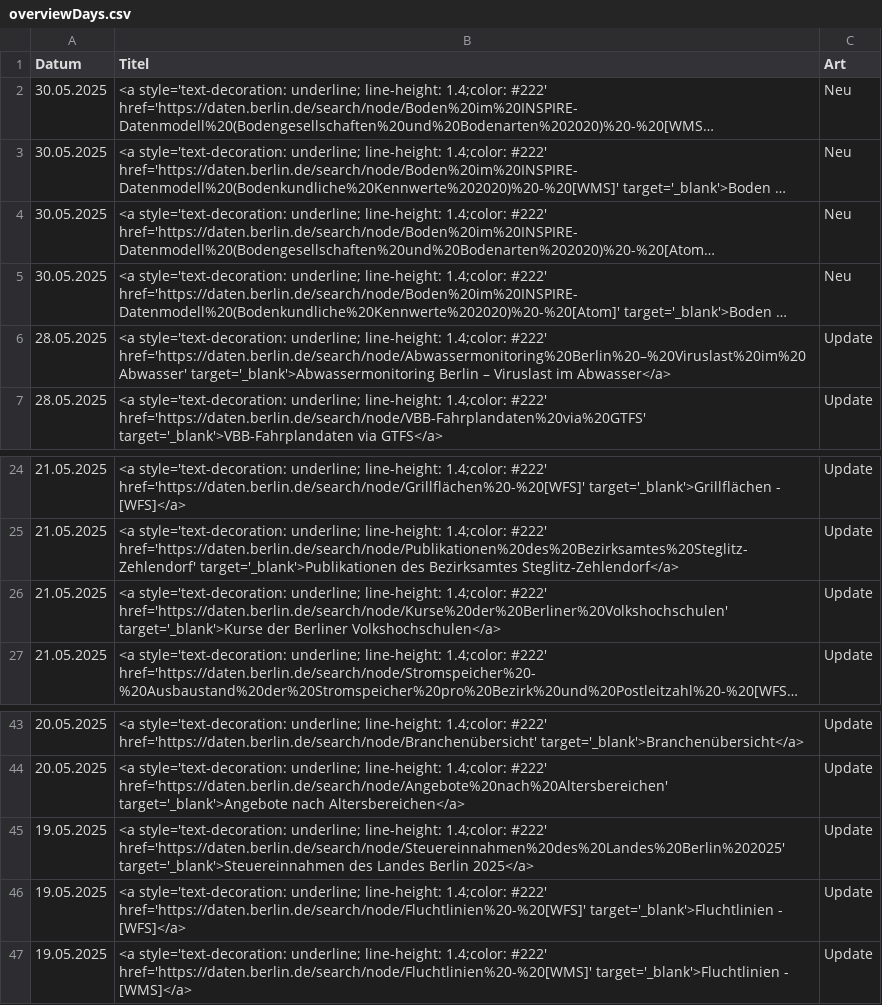
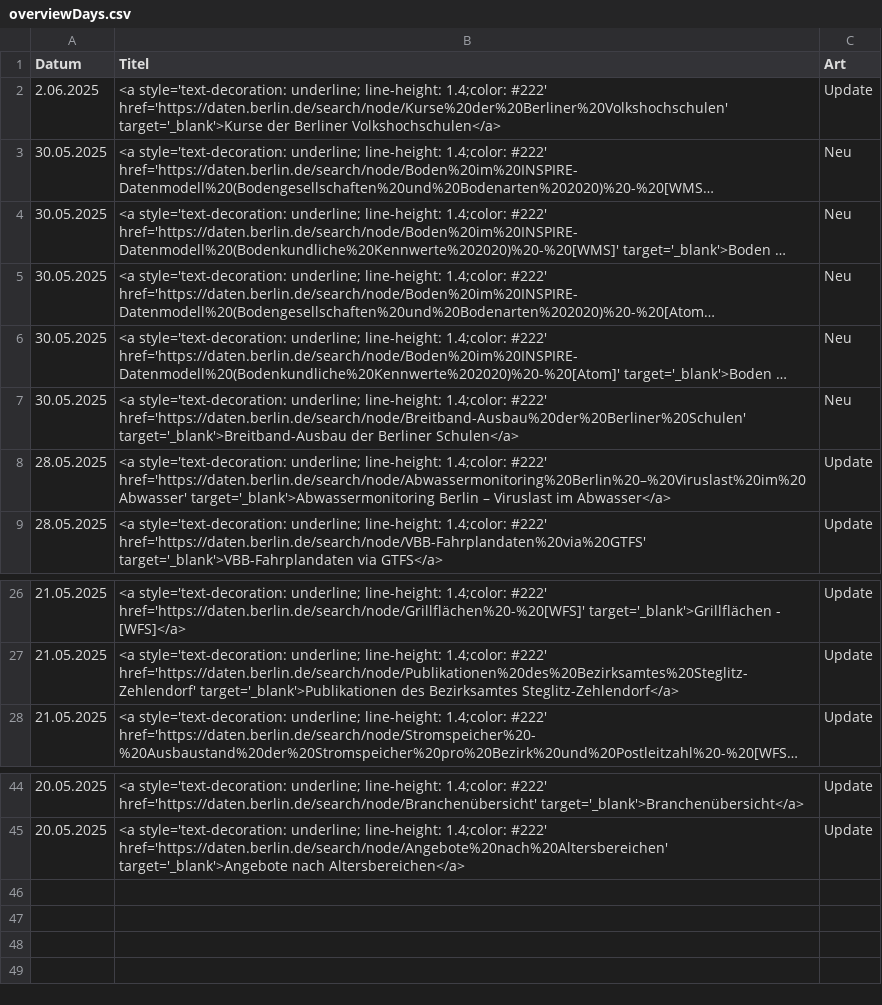
Before and after one commit to technologiestiftung/odis-datenportal-uebersicht, a CSV file: data/overviewDays.csv, drawn as a sheet; only a part is shown, gaps mark what is left out; long unchanged cells end in …; removed rows and columns are numbered as before the commit, all else as after; the diff names each change by its address in the sheet, - before the commit and + after, or states it on an @@ line.

```diff
--- a/data/overviewDays.csv
+++ b/data/overviewDays.csv
+row 2: 2.06.2025 | <a style='text-decoration: underline; line-height: 1.4;color: #222' href='https://daten.berlin.de/search/node/Kurse%20der%20Berliner%20Volkshochschulen' target='_blank'>Kurse der Berliner Volkshochschulen</a> | Update
+row 7: 30.05.2025 | <a style='text-decoration: underline; line-height: 1.4;color: #222' href='https://daten.berlin.de/search/node/Breitband-Ausbau%20der%20Berliner%20Schulen' target='_blank'>Breitband-Ausbau der Berliner Schulen</a> | Neu
-row 26: 21.05.2025 | <a style='text-decoration: underline; line-height: 1.4;color: #222' href='https://daten.berlin.de/search/node/Kurse%20der%20Berliner%20Volkshochschulen' target='_blank'>Kurse der Berliner Volkshochschulen</a> | Update
-row 45: 19.05.2025 | <a style='text-decoration: underline; line-height: 1.4;color: #222' href='https://daten.berlin.de/search/node/Steuereinnahmen%20des%20Landes%20Berlin%202025' target='_blank'>Steuereinnahmen des Landes Berlin 2025</a> | Update
-row 46: 19.05.2025 | <a style='text-decoration: underline; line-height: 1.4;color: #222' href='https://daten.berlin.de/search/node/Fluchtlinien%20-%20[WFS]' target='_blank'>Fluchtlinien - [WFS]</a> | Update
-row 47: 19.05.2025 | <a style='text-decoration: underline; line-height: 1.4;color: #222' href='https://daten.berlin.de/search/node/Fluchtlinien%20-%20[WMS]' target='_blank'>Fluchtlinien - [WMS]</a> | Update
```
Also changed, not shown: 1 other file.
